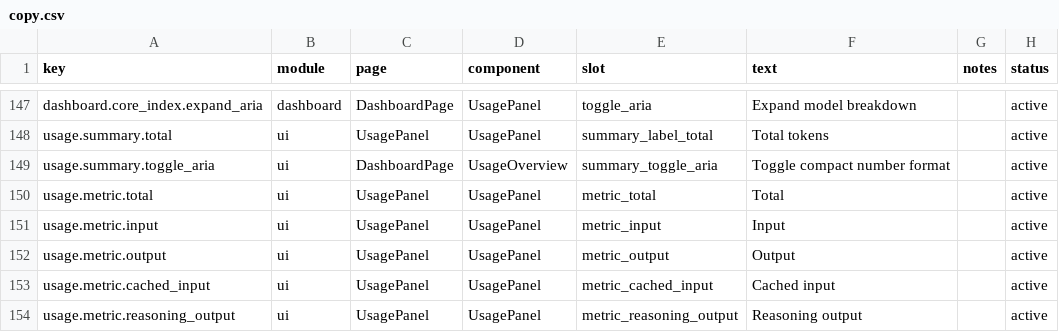
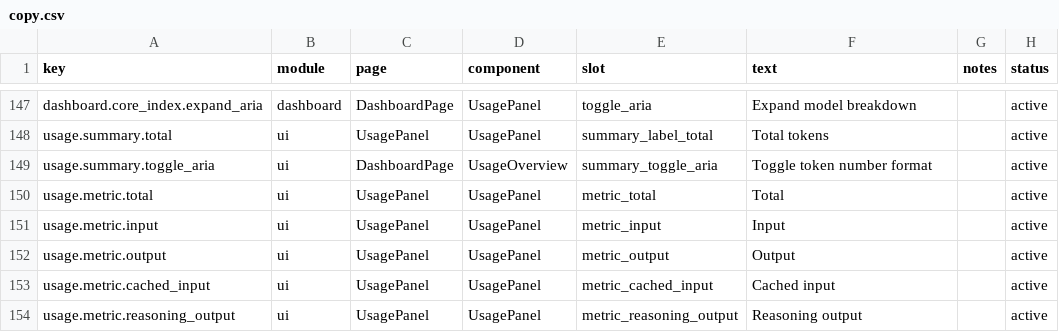
Before and after one commit to Link-Start/desktop-cc-gui_zhukunpenglinyutong, a CSV file: src/features/extensions/tokentracker-dashboard/content/copy.csv, drawn as a sheet; only a part is shown, gaps mark what is left out.

Commit message:
feat(tokentracker): add Chinese token number format
Add a third token display mode for the TokenTracker dashboard between compact and full formats. The format toggle now cycles through compact, Chinese-unit compact, and full-number display modes, while invalid or legacy stored values still fall back to compact.

Implement Chinese-unit formatting for large token counts and route dashboard summary formatting through the shared next-mode helper. This keeps the toggle behavior centralized and makes future format modes easier to maintain.

Update the usage summary toggle accessibility copy across the source CSV and localized core strings so the label describes token number formatting instead of only compact formatting.

Impact: users can scan high-volume token totals using Chinese-style number units without losing the existing compact or full-number options. Existing saved preferences remain compatible.

Tested: added Vitest coverage for token format cycling, fallback normalization, and Chinese-unit token count formatting.

```diff
--- a/src/features/extensions/tokentracker-dashboard/content/copy.csv
+++ b/src/features/extensions/tokentracker-dashboard/content/copy.csv
@@ -148,3 +148,3 @@ dashboard.core_index.expand_aria,dashboard,DashboardPage,UsagePanel,toggle_aria,
 usage.summary.total,ui,UsagePanel,UsagePanel,summary_label_total,"Total tokens",,active
-usage.summary.toggle_aria,ui,DashboardPage,UsageOverview,summary_toggle_aria,"Toggle compact number format",,active
+usage.summary.toggle_aria,ui,DashboardPage,UsageOverview,summary_toggle_aria,"Toggle token number format",,active
 usage.metric.total,ui,UsagePanel,UsagePanel,metric_total,"Total",,active
```
Also changed, not shown: 8 other files.
